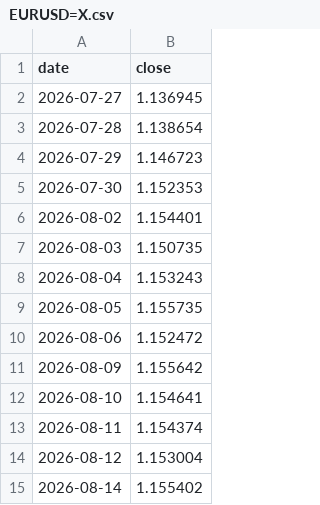
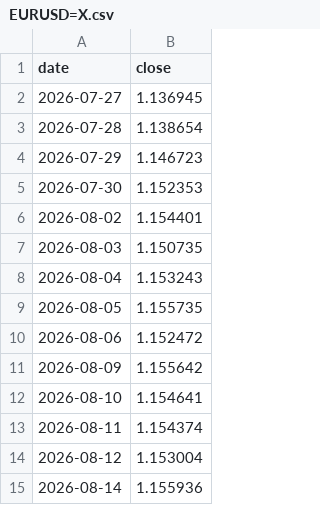
Before and after one commit to fedegarlo/trader, a CSV file: data/prices/EURUSD=X.csv, drawn as a sheet.

```diff
--- a/data/prices/EURUSD=X.csv
+++ b/data/prices/EURUSD=X.csv
@@ -14,2 +14,2 @@ date,close
 2026-08-12,1.153004
-2026-08-14,1.155402
+2026-08-14,1.155936
```
Also changed, not shown: 1 other file.
